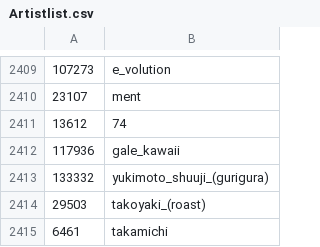
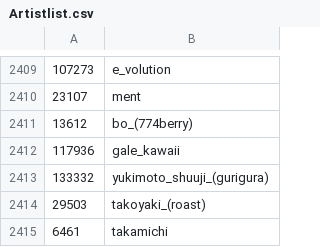
Before and after one commit to MOONBUFO/Artistlist, a CSV file: Artistlist.csv, drawn as a sheet; only a part is shown, gaps mark what is left out.

Commit message:
Update Artistlist.csv

```diff
--- a/Artistlist.csv
+++ b/Artistlist.csv
@@ -2410,3 +2410,3 @@
 23107,ment
-13612,74
+13612,bo_(774berry)
 117936,gale_kawaii
```
